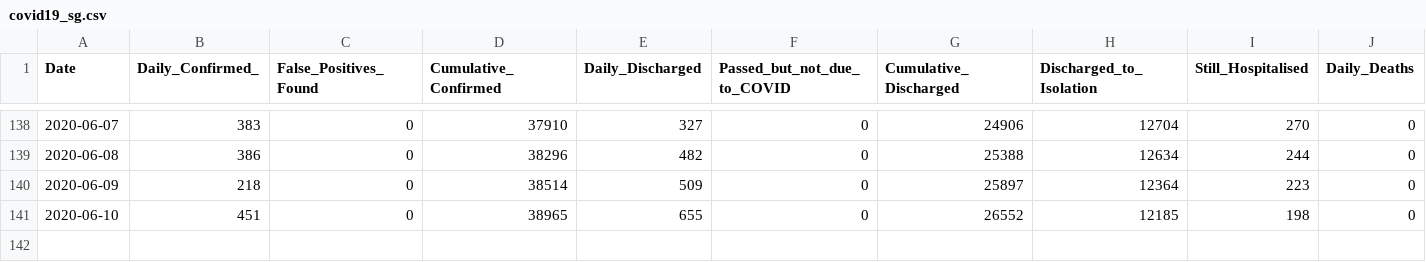
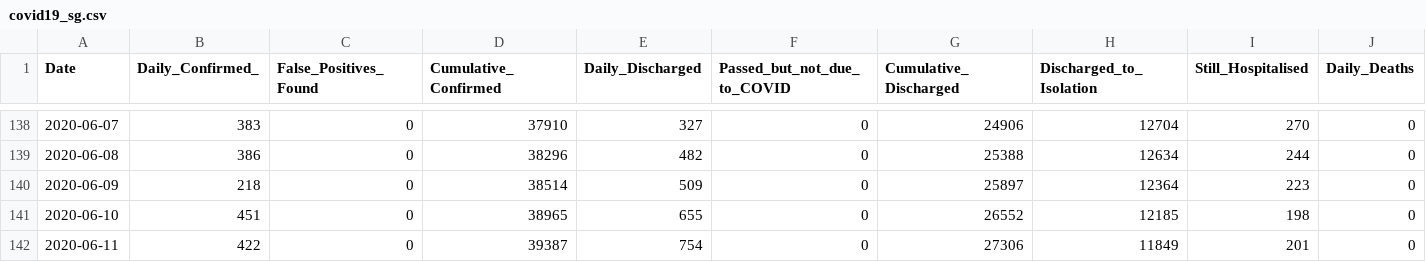
Before and after one commit to hxchua/datadoubleconfirm, a CSV file: datasets/covid19_sg.csv, drawn as a sheet; only a part is shown, gaps mark what is left out; rows hold the shown columns only; the diff names each change by its address in the sheet, - before the commit and + after, or states it on an @@ line.

Commit message:
Update covid19_sg csv

```diff
--- a/datasets/covid19_sg.csv
+++ b/datasets/covid19_sg.csv
+row 142: 2020-06-11 | 422 | 0 | 39387 | 754 | 0 | 27306 | 11849 | 201 | 0
```
